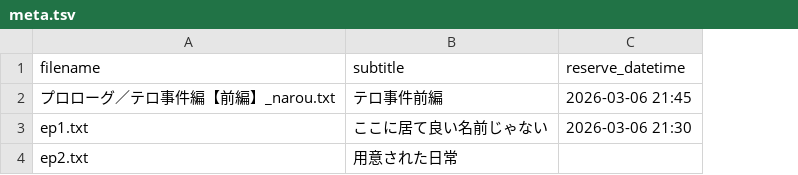
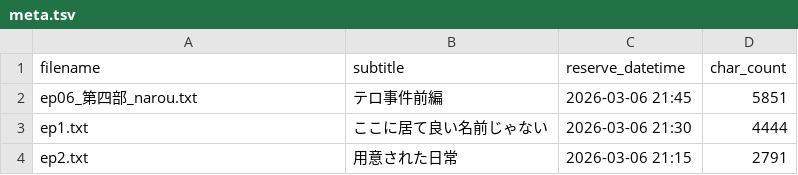
Before and after one commit to LANCER1254/meritocracia-team-share, a TSV file: docs/settings/Meritocracia_Data_Hub/04_メリトクラシア・リブート/本編/exports/小説家になろう投稿用原稿/meta.tsv, drawn as a sheet; the diff names each change by its address in the sheet, - before the commit and + after, or states it on an @@ line.

Commit message:
2026-02-09 20:39:42 auto-sync

```diff
--- a/docs/settings/Meritocracia_Data_Hub/04_メリトクラシア・リブート/本編/exports/小説家になろう投稿用原稿/meta.tsv
+++ b/docs/settings/Meritocracia_Data_Hub/04_メリトクラシア・リブート/本編/exports/小説家になろう投稿用原稿/meta.tsv
+column D (char_count), rows 2-4: 5851 | 4444 | 2791
-A2 (filename): プロローグ／テロ事件編【前編】_narou.txt
+A2 (filename): ep06_第四部_narou.txt
-C4 (reserve_datetime): (empty)
+C4 (reserve_datetime): 2026-03-06 21:15
```
